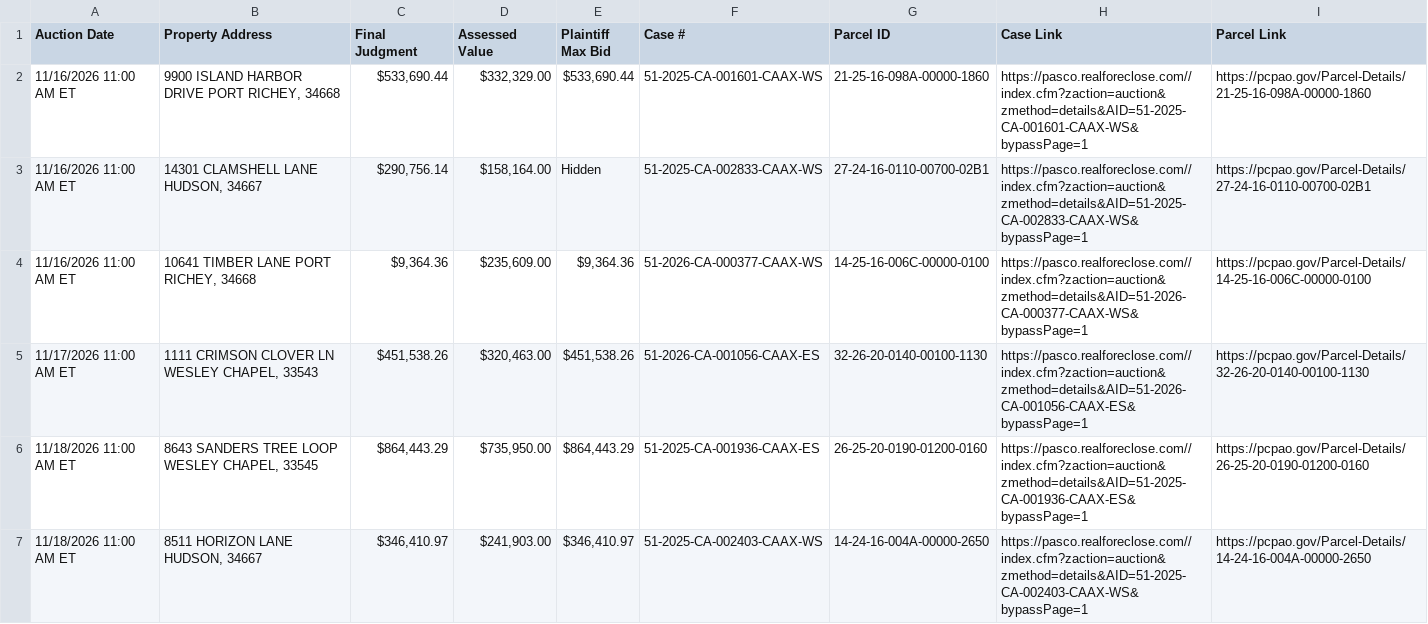
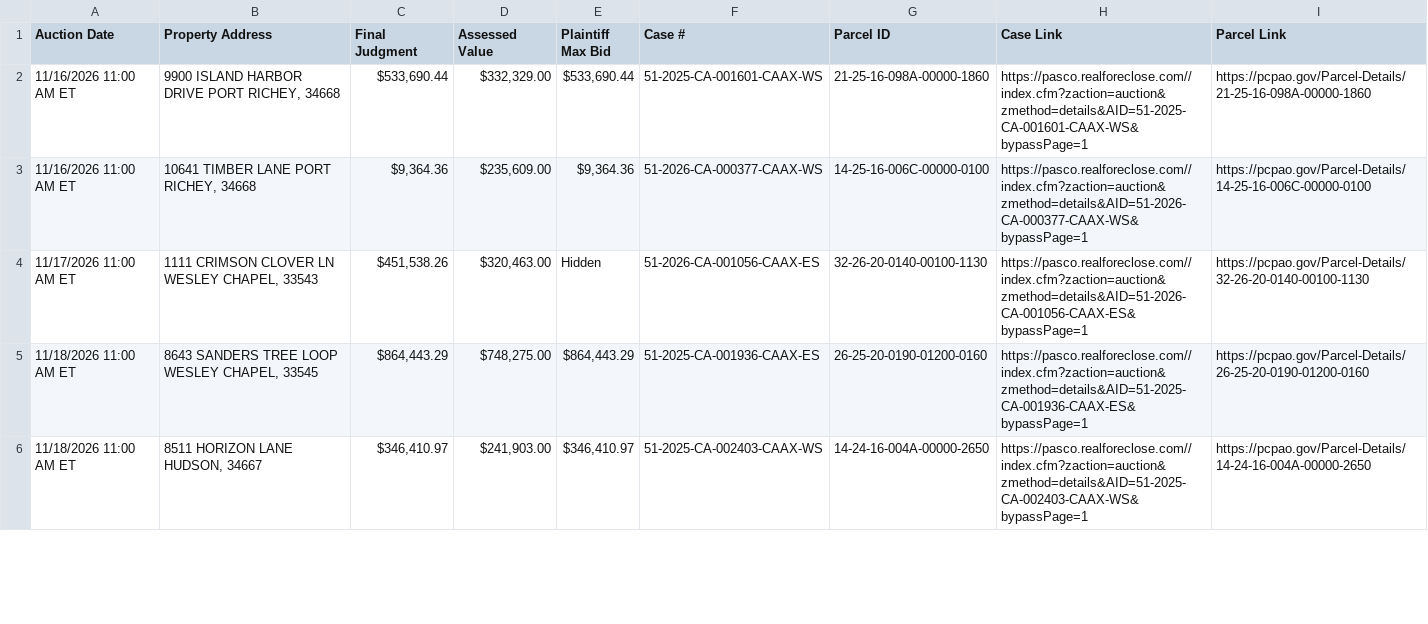
Before and after one commit to figlesias7/realforeclose-pasco, a CSV file: data/active_foreclosures.csv, drawn as a sheet; only a part is shown; the diff covers the shown part only.

```diff
--- a/data/active_foreclosures.csv
+++ b/data/active_foreclosures.csv
@@ -2,6 +2,5 @@ Auction Date,Property Address,Final Judgment,Assessed Value,Plaintiff Max Bid,Ca
 11/16/2026 11:00 AM ET,"9900 ISLAND HARBOR DRIVE PORT RICHEY, 34668","$533,690.44","$332,329.00","$533,690.44",51-2025-CA-001601-CAAX-WS,21-25-16-098A-00000-1860,https://pasco.realforeclose.com//index.cfm?zaction=auction&zmethod=details&AID=51-2025-CA-001601-CAAX-WS&bypassPage=1,https://pcpao.gov/Parcel-Details/21-25-16-098A-00000-1860
-11/16/2026 11:00 AM ET,"14301 CLAMSHELL LANE HUDSON, 34667","$290,756.14","$158,164.00",Hidden,51-2025-CA-002833-CAAX-WS,27-24-16-0110-00700-02B1,https://pasco.realforeclose.com//index.cfm?zaction=auction&zmethod=details&AID=51-2025-CA-002833-CAAX-WS&bypassPage=1,https://pcpao.gov/Parcel-Details/27-24-16-0110-00700-02B1
 11/16/2026 11:00 AM ET,"10641 TIMBER LANE PORT RICHEY, 34668","$9,364.36","$235,609.00","$9,364.36",51-2026-CA-000377-CAAX-WS,14-25-16-006C-00000-0100,https://pasco.realforeclose.com//index.cfm?zaction=auction&zmethod=details&AID=51-2026-CA-000377-CAAX-WS&bypassPage=1,https://pcpao.gov/Parcel-Details/14-25-16-006C-00000-0100
-11/17/2026 11:00 AM ET,"1111 CRIMSON CLOVER LN WESLEY CHAPEL, 33543","$451,538.26","$320,463.00","$451,538.26",51-2026-CA-001056-CAAX-ES,32-26-20-0140-00100-1130,https://pasco.realforeclose.com//index.cfm?zaction=auction&zmethod=details&AID=51-2026-CA-001056-CAAX-ES&bypassPage=1,https://pcpao.gov/Parcel-Details/32-26-20-0140-00100-1130
-11/18/2026 11:00 AM ET,"8643 SANDERS TREE LOOP WESLEY CHAPEL, 33545","$864,443.29","$735,950.00","$864,443.29",51-2025-CA-001936-CAAX-ES,26-25-20-0190-01200-0160,https://pasco.realforeclose.com//index.cfm?zaction=auction&zmethod=details&AID=51-2025-CA-001936-CAAX-ES&bypassPage=1,https://pcpao.gov/Parcel-Details/26-25-20-0190-01200-0160
+11/17/2026 11:00 AM ET,"1111 CRIMSON CLOVER LN WESLEY CHAPEL, 33543","$451,538.26","$320,463.00",Hidden,51-2026-CA-001056-CAAX-ES,32-26-20-0140-00100-1130,https://pasco.realforeclose.com//index.cfm?zaction=auction&zmethod=details&AID=51-2026-CA-001056-CAAX-ES&bypassPage=1,https://pcpao.gov/Parcel-Details/32-26-20-0140-00100-1130
+11/18/2026 11:00 AM ET,"8643 SANDERS TREE LOOP WESLEY CHAPEL, 33545","$864,443.29","$748,275.00","$864,443.29",51-2025-CA-001936-CAAX-ES,26-25-20-0190-01200-0160,https://pasco.realforeclose.com//index.cfm?zaction=auction&zmethod=details&AID=51-2025-CA-001936-CAAX-ES&bypassPage=1,https://pcpao.gov/Parcel-Details/26-25-20-0190-01200-0160
 11/18/2026 11:00 AM ET,"8511 HORIZON LANE HUDSON, 34667","$346,410.97","$241,903.00","$346,410.97",51-2025-CA-002403-CAAX-WS,14-24-16-004A-00000-2650,https://pasco.realforeclose.com//index.cfm?zaction=auction&zmethod=details&AID=51-2025-CA-002403-CAAX-WS&bypassPage=1,https://pcpao.gov/Parcel-Details/14-24-16-004A-00000-2650
```
Also changed, not shown: 6 added rows and 18 edited cells elsewhere in this file, data/all_seen.csv, data/event_log.csv, 3 other files.
